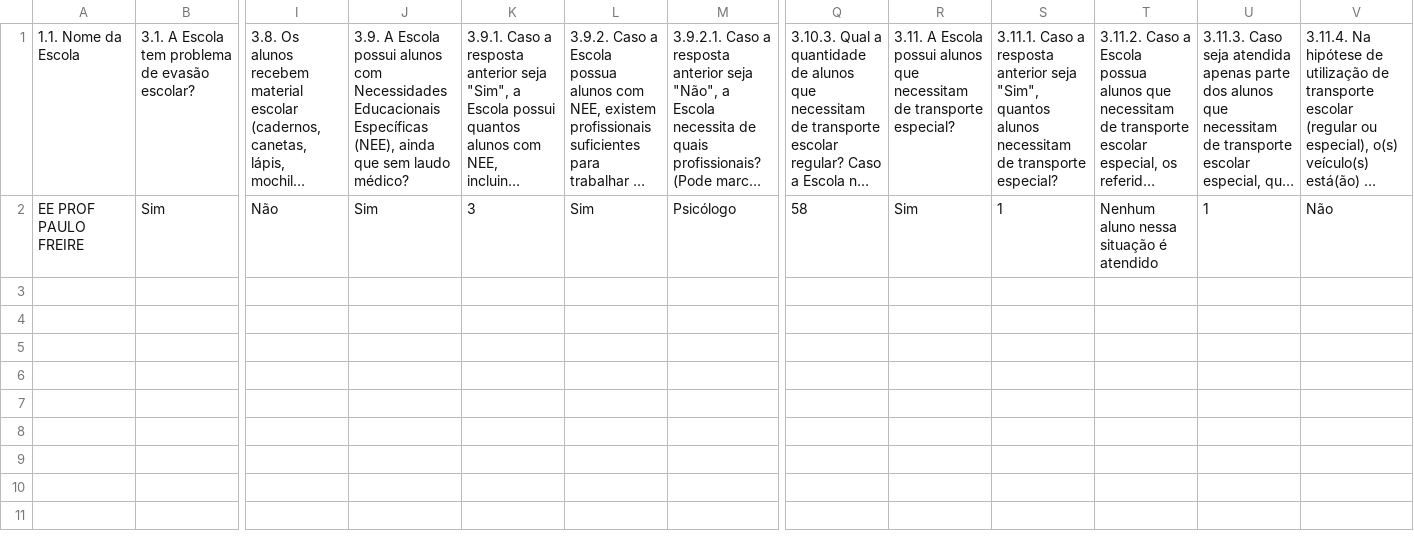
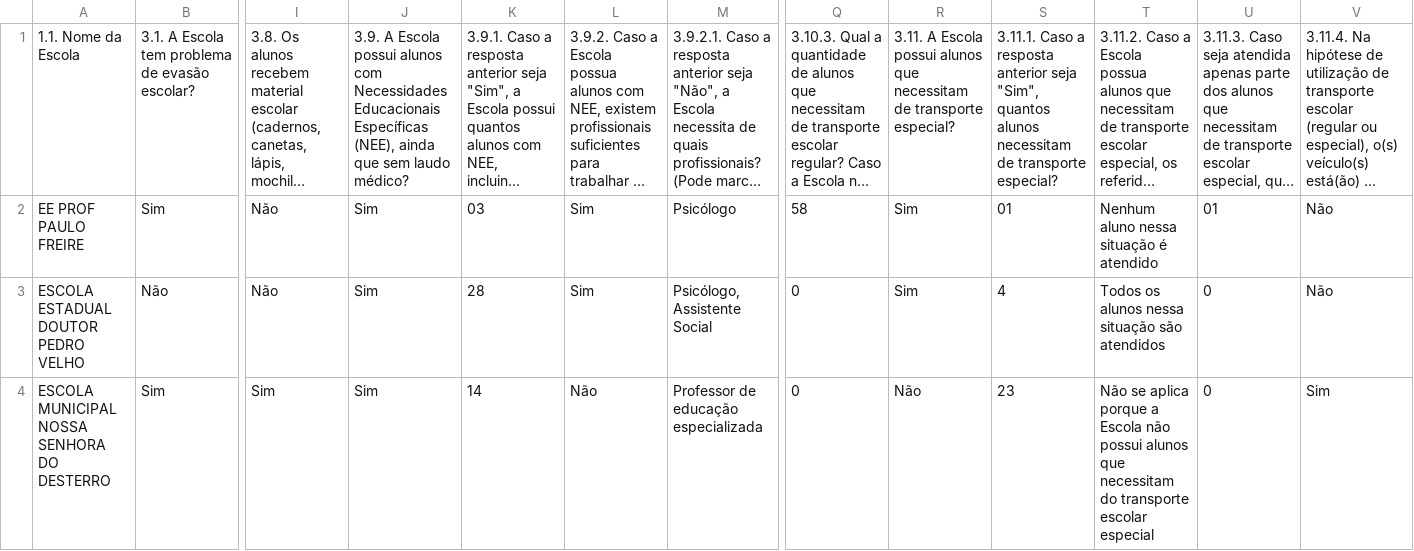
Before and after one commit to RafaelGalvaoRN/monitor_escolar, a CSV file: data/eixo_Alunos.csv, drawn as a sheet; only a part is shown, gaps mark what is left out; long unchanged cells end in …; rows hold the shown columns only; the diff names each change by its address in the sheet, - before the commit and + after, or states it on an @@ line.

```diff
--- a/data/eixo_Alunos.csv
+++ b/data/eixo_Alunos.csv
-K2: 3
+K2: 03
-S2: 1
+S2: 01
-U2: 1
+U2: 01
+row 3: ESCOLA ESTADUAL DOUTOR PEDRO VELHO | Não | Não | Sim | 28 | Sim | Psicólogo, Assistente Social | 0 | Sim | 4 | Todos os alunos nessa situação são atendidos | 0 | Não
+row 4: ESCOLA MUNICIPAL NOSSA SENHORA DO DESTERRO | Sim | Sim | Sim | 14 | Não | Professor de educação especializada | 0 | Não | 23 | Não se aplica porque a Escola não possui alunos que necessitam do transporte escolar especial | 0 | Sim
```
Also changed, not shown: data/eixo_Estrutura_Fisica_Funcionamento.csv, data/eixo_Gestao_Equipe.csv, 20 other files.
